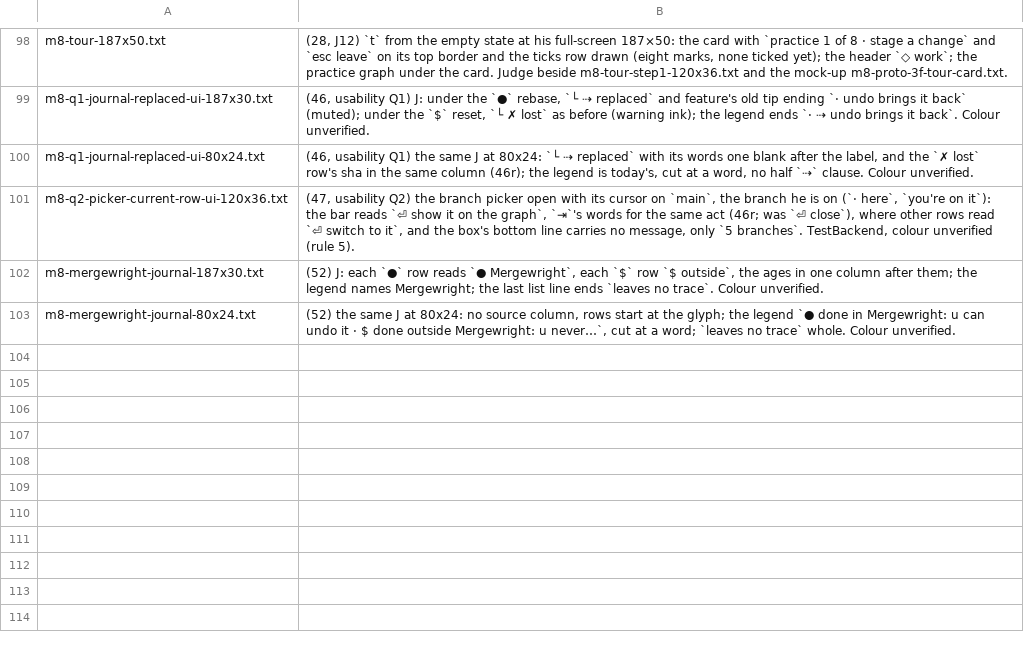
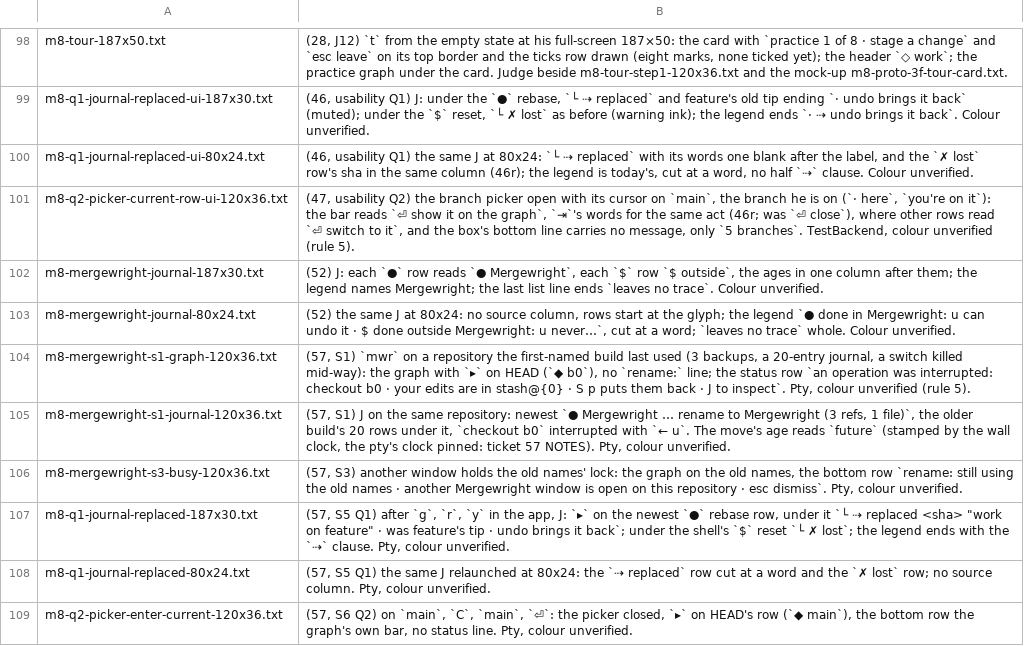
Before and after one commit to Ali-Maken/mergewright, a TSV file: docs/shots/m8-contact-sheet-captions.tsv, drawn as a sheet; only a part is shown, gaps mark what is left out.

```diff
--- a/docs/shots/m8-contact-sheet-captions.tsv
+++ b/docs/shots/m8-contact-sheet-captions.tsv
@@ -103 +103,7 @@ m8-mergewright-journal-187x30.txt	(52) J: each `●` row reads `●  Mergewright
 m8-mergewright-journal-80x24.txt	(52) the same J at 80x24: no source column, rows start at the glyph; the legend `● done in Mergewright: u can undo it · $ done outside Mergewright: u never…`, cut at a word; `leaves no trace` whole. Colour unverified.
+m8-mergewright-s1-graph-120x36.txt	(57, S1) `mwr` on a repository the first-named build last used (3 backups, a 20-entry journal, a switch killed mid-way): the graph with `▸` on HEAD (`◆ b0`), no `rename:` line; the status row `an operation was interrupted: checkout b0 · your edits are in stash@{0} · S p puts them back · J to inspect`. Pty, colour unverified (rule 5).
+m8-mergewright-s1-journal-120x36.txt	(57, S1) J on the same repository: newest `●  Mergewright … rename to Mergewright (3 refs, 1 file)`, the older build's 20 rows under it, `checkout b0` interrupted with `← u`. The move's age reads `future` (stamped by the wall clock, the pty's clock pinned: ticket 57 NOTES). Pty, colour unverified.
+m8-mergewright-s3-busy-120x36.txt	(57, S3) another window holds the old names' lock: the graph on the old names, the bottom row `rename: still using the old names · another Mergewright window is open on this repository · esc dismiss`. Pty, colour unverified.
+m8-q1-journal-replaced-187x30.txt	(57, S5 Q1) after `g`, `r`, `y` in the app, J: `▸` on the newest `●` rebase row, under it `└ ⇢ replaced <sha> "work on feature" · was feature's tip · undo brings it back`; under the shell's `$` reset `└ ✗ lost`; the legend ends with the `⇢` clause. Pty, colour unverified.
+m8-q1-journal-replaced-80x24.txt	(57, S5 Q1) the same J relaunched at 80x24: the `⇢ replaced` row cut at a word and the `✗ lost` row; no source column. Pty, colour unverified.
+m8-q2-picker-enter-current-120x36.txt	(57, S6 Q2) on `main`, `C`, `main`, `⏎`: the picker closed, `▸` on HEAD's row (`◆ main`), the bottom row the graph's own bar, no status line. Pty, colour unverified.
```
Also changed, not shown: 27 other files.
